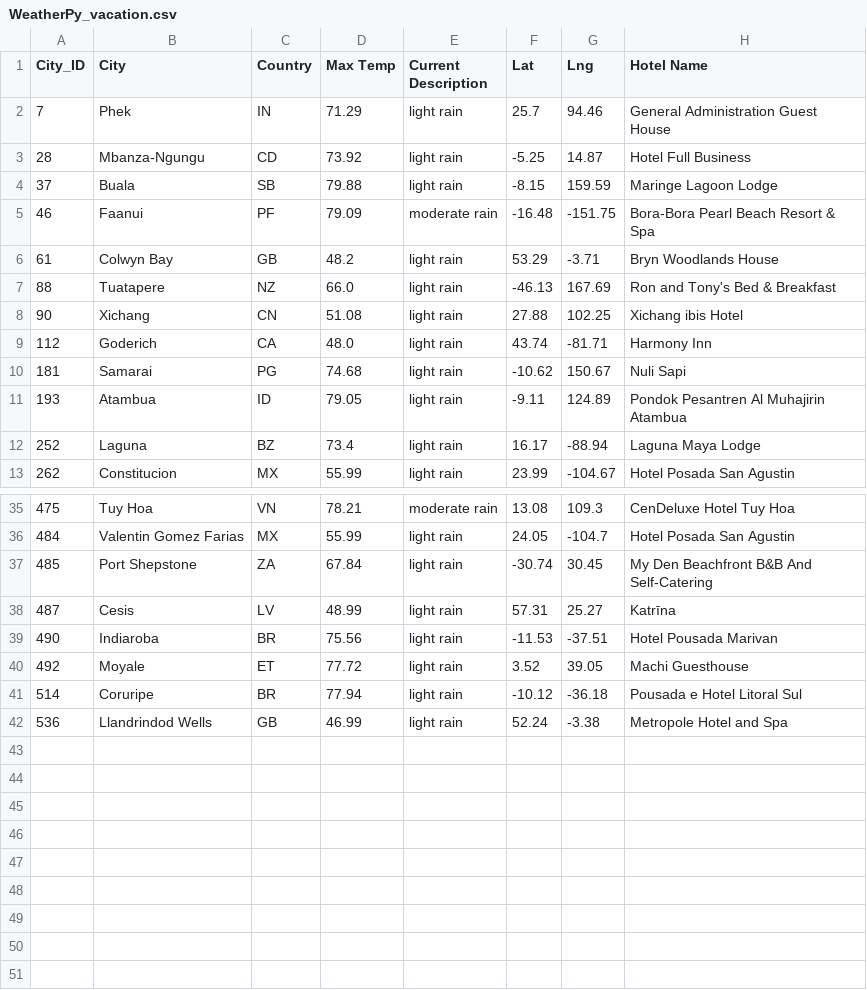
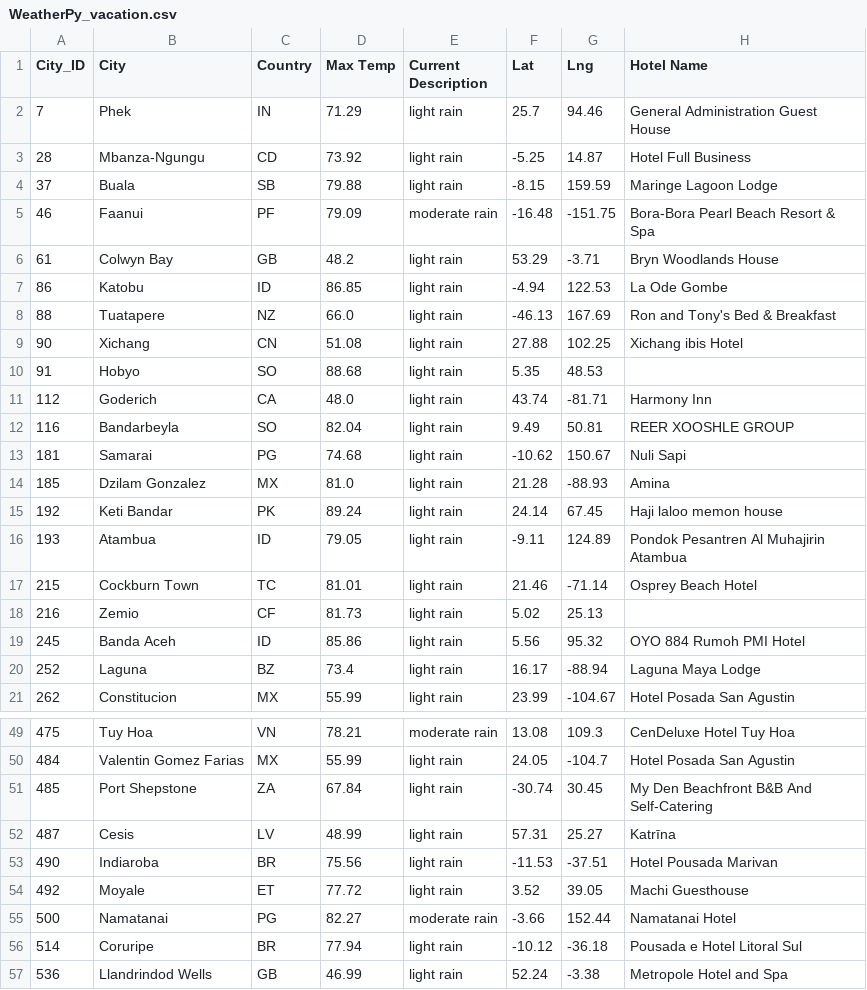
Before and after one commit to Shannon-Goddard/Goddard_Shannon_World_Weather_Analysis, a CSV file: weather_data/WeatherPy_vacation.csv, drawn as a sheet; only a part is shown, gaps mark what is left out; the diff covers the shown part only; the diff names each change by its address in the sheet, - before the commit and + after, or states it on an @@ line.

```diff
--- a/weather_data/WeatherPy_vacation.csv
+++ b/weather_data/WeatherPy_vacation.csv
+row 7: 86 | Katobu | ID | 86.85 | light rain | -4.94 | 122.53 | La Ode Gombe
+row 10: 91 | Hobyo | SO | 88.68 | light rain | 5.35 | 48.53
+row 12: 116 | Bandarbeyla | SO | 82.04 | light rain | 9.49 | 50.81 | REER XOOSHLE GROUP
+row 14: 185 | Dzilam Gonzalez | MX | 81.0 | light rain | 21.28 | -88.93 | Amina
+row 15: 192 | Keti Bandar | PK | 89.24 | light rain | 24.14 | 67.45 | Haji laloo memon house
+row 17: 215 | Cockburn Town | TC | 81.01 | light rain | 21.46 | -71.14 | Osprey Beach Hotel
+row 18: 216 | Zemio | CF | 81.73 | light rain | 5.02 | 25.13
+row 19: 245 | Banda Aceh | ID | 85.86 | light rain | 5.56 | 95.32 | OYO 884 Rumoh PMI Hotel
+row 55: 500 | Namatanai | PG | 82.27 | moderate rain | -3.66 | 152.44 | Namatanai Hotel
```
Also changed, not shown: 6 added rows elsewhere in this file, weather_data/cities.csv, 7 other files.
